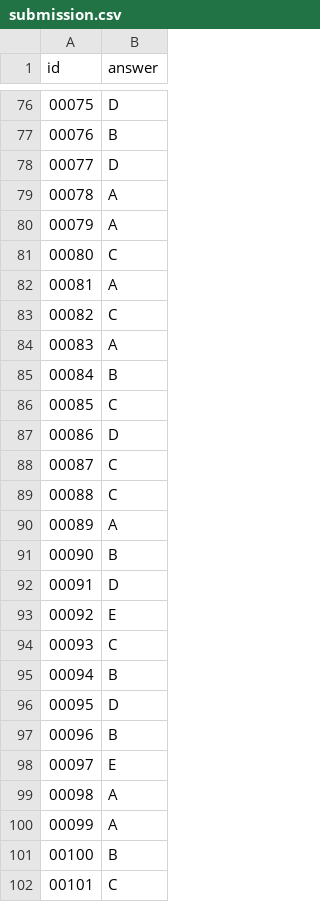
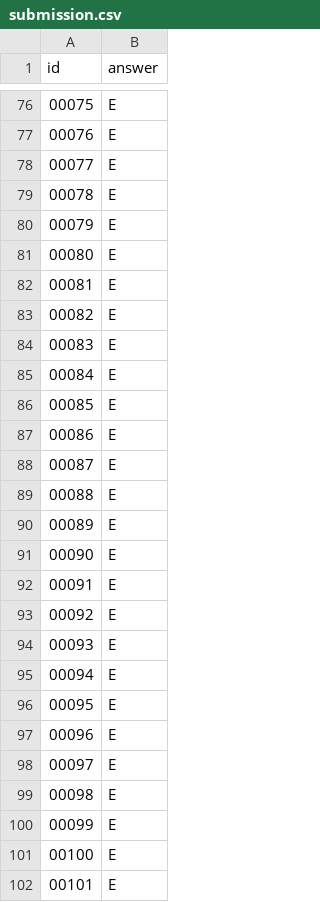
Before and after one commit to cslegasse/gflownet-tesla, a CSV file: output/submission.csv, drawn as a sheet; only a part is shown, gaps mark what is left out; the diff covers the shown part only.

```diff
--- a/output/submission.csv
+++ b/output/submission.csv
@@ -76,27 +76,27 @@ id,answer
-00075,D
-00076,B
-00077,D
-00078,A
-00079,A
-00080,C
-00081,A
-00082,C
-00083,A
-00084,B
-00085,C
-00086,D
-00087,C
-00088,C
-00089,A
-00090,B
-00091,D
+00075,E
+00076,E
+00077,E
+00078,E
+00079,E
+00080,E
+00081,E
+00082,E
+00083,E
+00084,E
+00085,E
+00086,E
+00087,E
+00088,E
+00089,E
+00090,E
+00091,E
 00092,E
-00093,C
-00094,B
-00095,D
-00096,B
+00093,E
+00094,E
+00095,E
+00096,E
 00097,E
-00098,A
-00099,A
-00100,B
-00101,C
+00098,E
+00099,E
+00100,E
+00101,E
```
Also changed, not shown: 152 edited cells elsewhere in this file, 4 other files.
